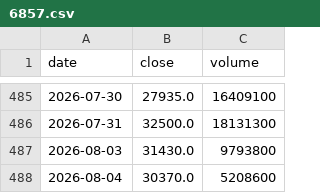
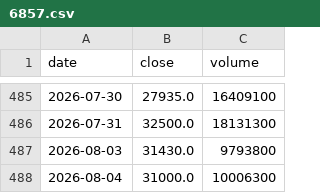
Before and after one commit to kazuo310/kabu-board, a CSV file: data/6857.csv, drawn as a sheet; only a part is shown, gaps mark what is left out.

```diff
--- a/data/6857.csv
+++ b/data/6857.csv
@@ -487,2 +487,2 @@ date,close,volume
 2026-08-03,31430.0,9793800
-2026-08-04,30370.0,5208600
+2026-08-04,31000.0,10006300
```
Also changed, not shown: data/6723.csv, data/8035.csv, 5 other files.
